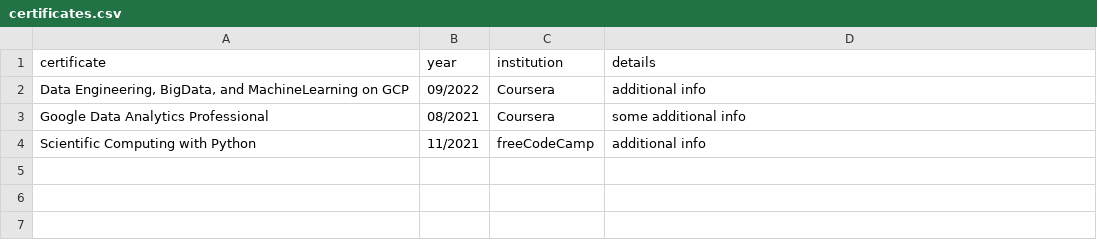
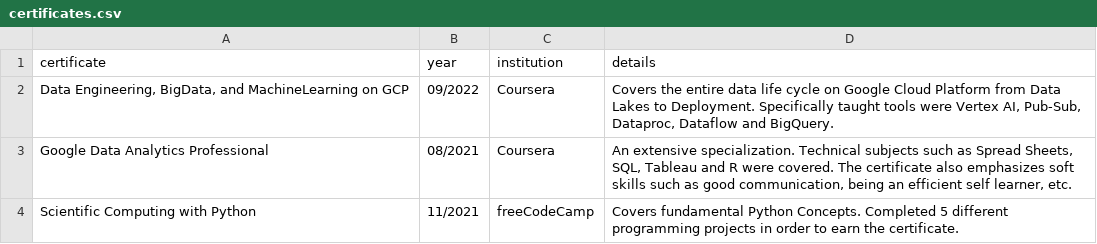
Before and after one commit to Okancan-Balci/CV, a CSV file: CV/certificates.csv, drawn as a sheet.

```diff
--- a/CV/certificates.csv
+++ b/CV/certificates.csv
@@ -1,4 +1,4 @@
 certificate;year;institution;details
-Data Engineering, BigData, and MachineLearning on GCP;09/2022;Coursera;additional info
-Google Data Analytics Professional;08/2021;Coursera;some additional info
-Scientific Computing with Python;11/2021;freeCodeCamp;additional info
+Data Engineering, BigData, and MachineLearning on GCP;09/2022;Coursera;Covers the entire data life cycle on Google Cloud Platform from Data Lakes to Deployment. Specifically taught tools were Vertex AI, Pub-Sub, Dataproc, Dataflow and BigQuery.
+Google Data Analytics Professional;08/2021;Coursera;An extensive specialization. Technical subjects such as Spread Sheets, SQL, Tableau and R were covered. The certificate also emphasizes soft skills such as good communication, being an efficient self learner, etc.
+Scientific Computing with Python;11/2021;freeCodeCamp;Covers fundamental Python Concepts. Completed 5 different programming projects in order to earn the certificate.
```
Also changed, not shown: CV/skills.csv, 2 other files.
